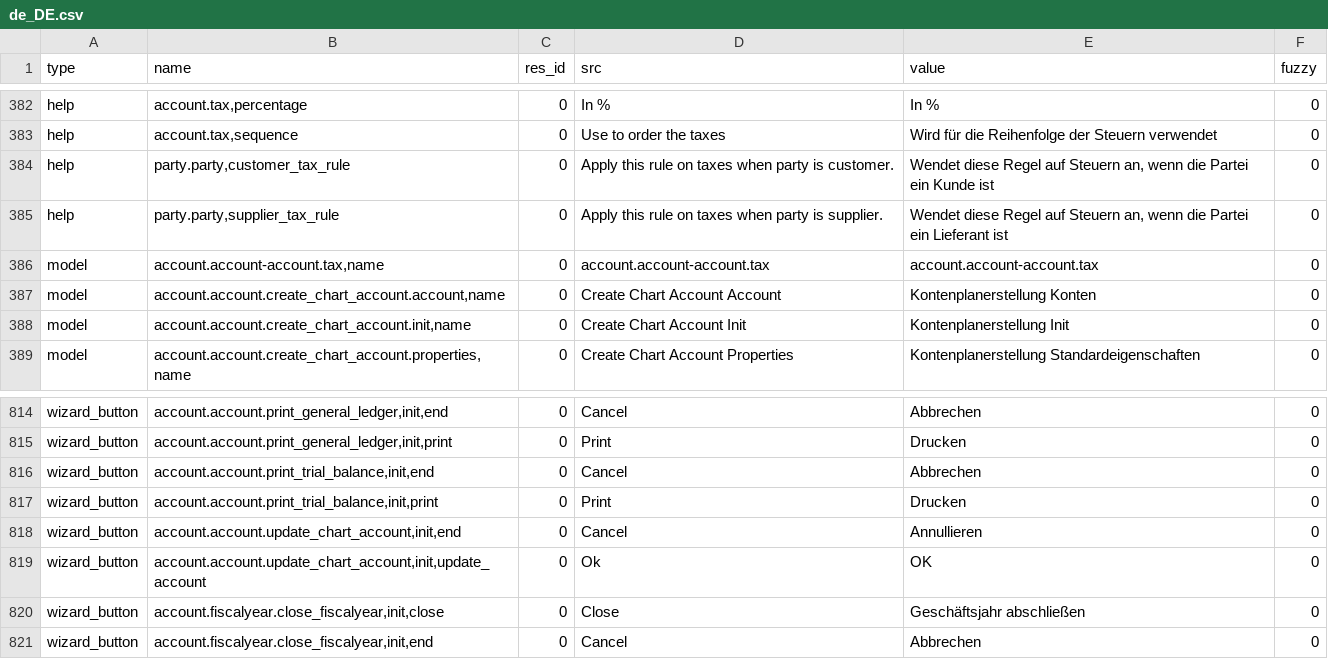
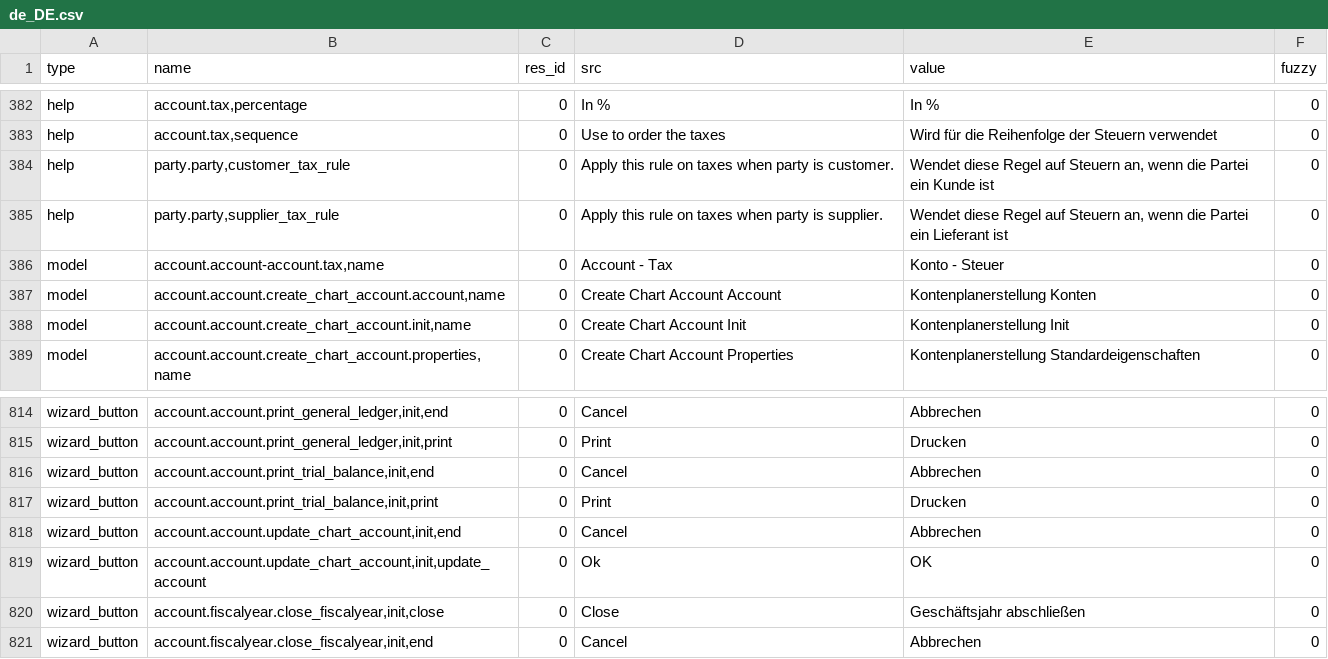
Before and after one commit to coopengo/account, a CSV file: de_DE.csv, drawn as a sheet; only a part is shown, gaps mark what is left out.

Commit message:
Update translation for de_DE

```diff
--- a/de_DE.csv
+++ b/de_DE.csv
@@ -400,3 +400,3 @@ help,"party.party,customer_tax_rule",0,Apply this rule on taxes when party is cu
 help,"party.party,supplier_tax_rule",0,Apply this rule on taxes when party is supplier.,"Wendet diese Regel auf Steuern an, wenn die Partei ein Lieferant ist",0
-model,"account.account-account.tax,name",0,account.account-account.tax,account.account-account.tax,0
+model,"account.account-account.tax,name",0,Account - Tax,Konto - Steuer,0
 model,"account.account.create_chart_account.account,name",0,Create Chart Account Account,Kontenplanerstellung Konten,0
@@ -832,3 +832,3 @@ wizard_button,"account.account.print_trial_balance,init,end",0,Cancel,Abbrechen,
 wizard_button,"account.account.print_trial_balance,init,print",0,Print,Drucken,0
-wizard_button,"account.account.update_chart_account,init,end",0,Cancel,Annullieren,0
+wizard_button,"account.account.update_chart_account,init,end",0,Cancel,Abbrechen,0
 wizard_button,"account.account.update_chart_account,init,update_account",0,Ok,OK,0
```
